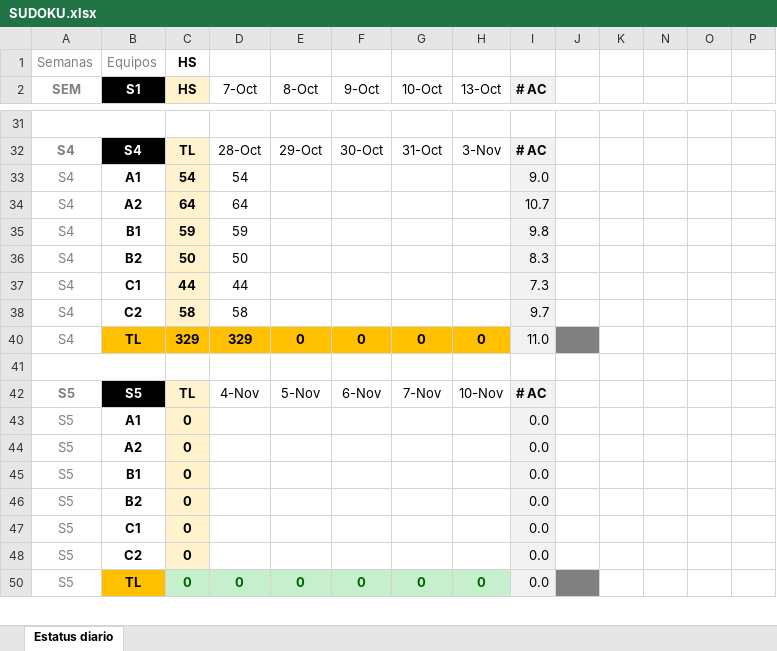
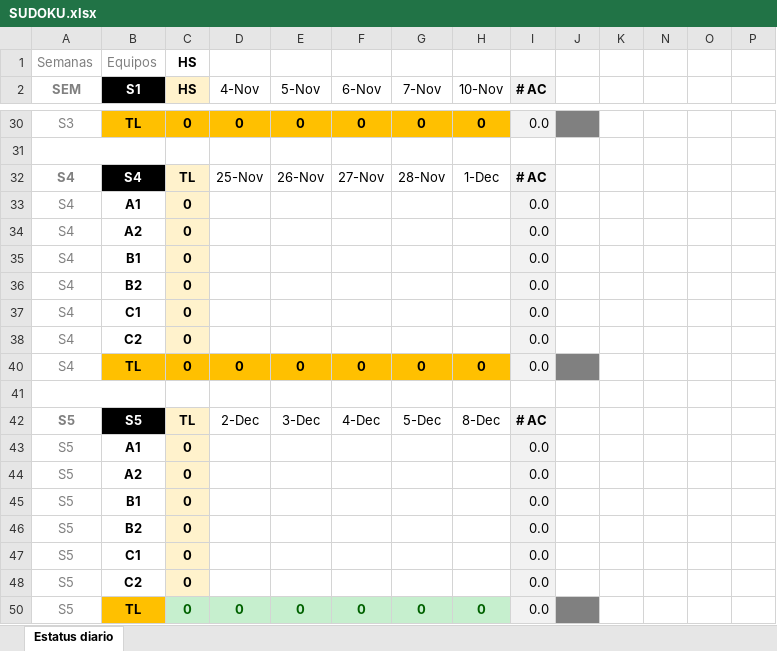
Before and after one commit to calvosantiago/OBS_Distribution, an Excel workbook: SUDOKU.xlsx, sheet Estatus diario, drawn as a sheet; only a part is shown, gaps mark what is left out; values as stored, in another font and other column widths than the file's, no borders; rows hold the shown columns only; the diff covers the shown part only; the diff names each change by its address in the sheet, - before the commit and + after, or states it on an @@ line.

```diff
--- a/SUDOKU.xlsx (sheet Estatus diario)
+++ b/SUDOKU.xlsx (sheet Estatus diario)
-D2: 7-Oct
+D2: 4-Nov
-E2: 8-Oct
+E2: 5-Nov
-F2: 9-Oct
+F2: 6-Nov
-G2: 10-Oct
+G2: 7-Nov
-H2: 13-Oct
+H2: 10-Nov
+row 30: S3 | TL | 0 | 0 | 0 | 0 | 0 | 0 | 0.0
-D32 (4-Nov): 28-Oct
+D32 (4-Nov): 25-Nov
-E32 (5-Nov): 29-Oct
+E32 (5-Nov): 26-Nov
-F32 (6-Nov): 30-Oct
+F32 (6-Nov): 27-Nov
-G32 (7-Nov): 31-Oct
+G32 (7-Nov): 28-Nov
-H32 (10-Nov): 3-Nov
+H32 (10-Nov): 1-Dec
-C33 (HS): 54
+C33 (HS): 0
-D33 (4-Nov): 54
+D33 (4-Nov): (empty)
-I33 (# AC): 9.0
+I33 (# AC): 0.0
-C34 (HS): 64
+C34 (HS): 0
-D34 (4-Nov): 64
+D34 (4-Nov): (empty)
-I34 (# AC): 10.7
+I34 (# AC): 0.0
-C35 (HS): 59
+C35 (HS): 0
-D35 (4-Nov): 59
+D35 (4-Nov): (empty)
-I35 (# AC): 9.8
+I35 (# AC): 0.0
-C36 (HS): 50
+C36 (HS): 0
-D36 (4-Nov): 50
+D36 (4-Nov): (empty)
-I36 (# AC): 8.3
+I36 (# AC): 0.0
-C37 (HS): 44
+C37 (HS): 0
-D37 (4-Nov): 44
+D37 (4-Nov): (empty)
-I37 (# AC): 7.3
+I37 (# AC): 0.0
-C38 (HS): 58
+C38 (HS): 0
-D38 (4-Nov): 58
+D38 (4-Nov): (empty)
-I38 (# AC): 9.7
+I38 (# AC): 0.0
-C40 (HS): 329
+C40 (HS): 0
-D40 (4-Nov): 329
+D40 (4-Nov): 0
-I40 (# AC): 11.0
+I40 (# AC): 0.0
-D42 (4-Nov): 4-Nov
+D42 (4-Nov): 2-Dec
-E42 (5-Nov): 5-Nov
+E42 (5-Nov): 3-Dec
-F42 (6-Nov): 6-Nov
+F42 (6-Nov): 4-Dec
-G42 (7-Nov): 7-Nov
+G42 (7-Nov): 5-Dec
-H42 (10-Nov): 10-Nov
+H42 (10-Nov): 8-Dec
```
Also changed, not shown: 17 added rows, 18 removed rows, 37 edited cells and merged cells elsewhere in this sheet, formulas that keep their value, Distribucion_Final_Ajustada.xlsx, Distribucion_Final_I.xlsx, 1 other file.
